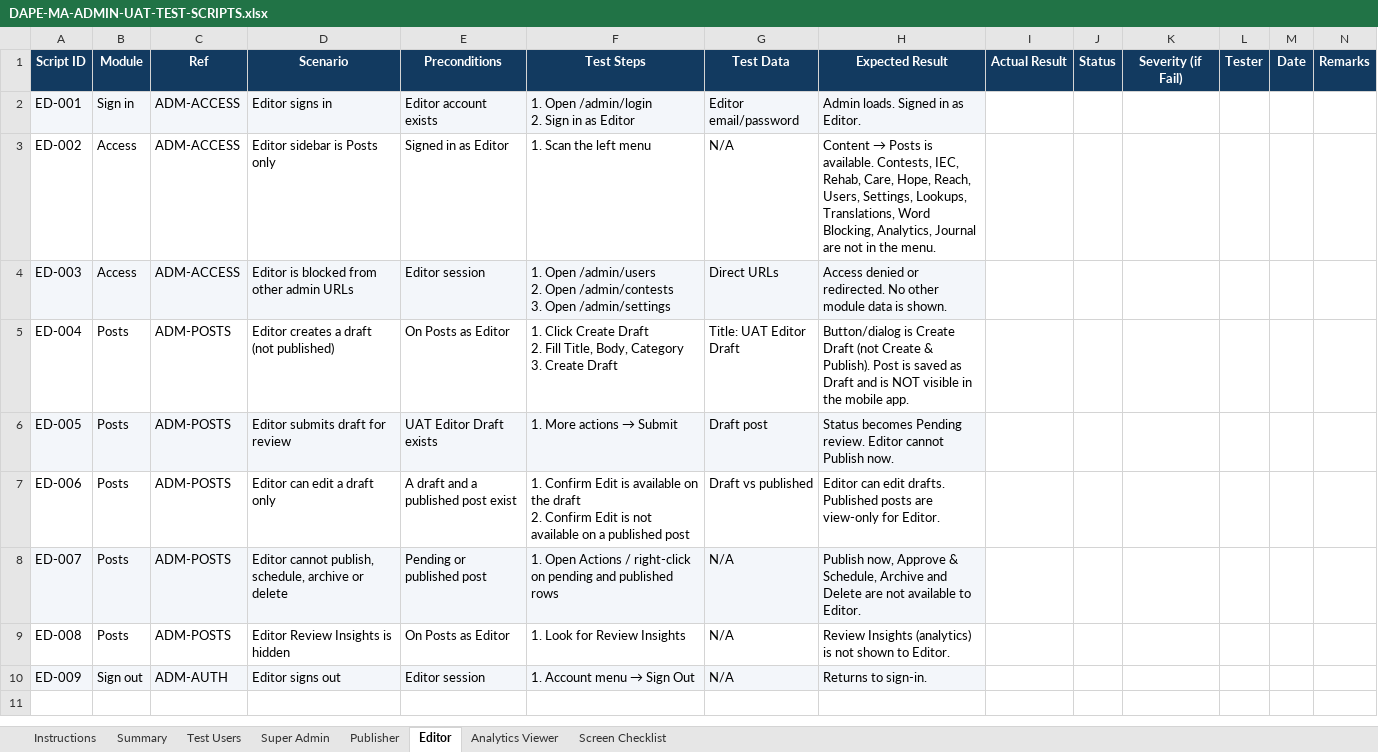
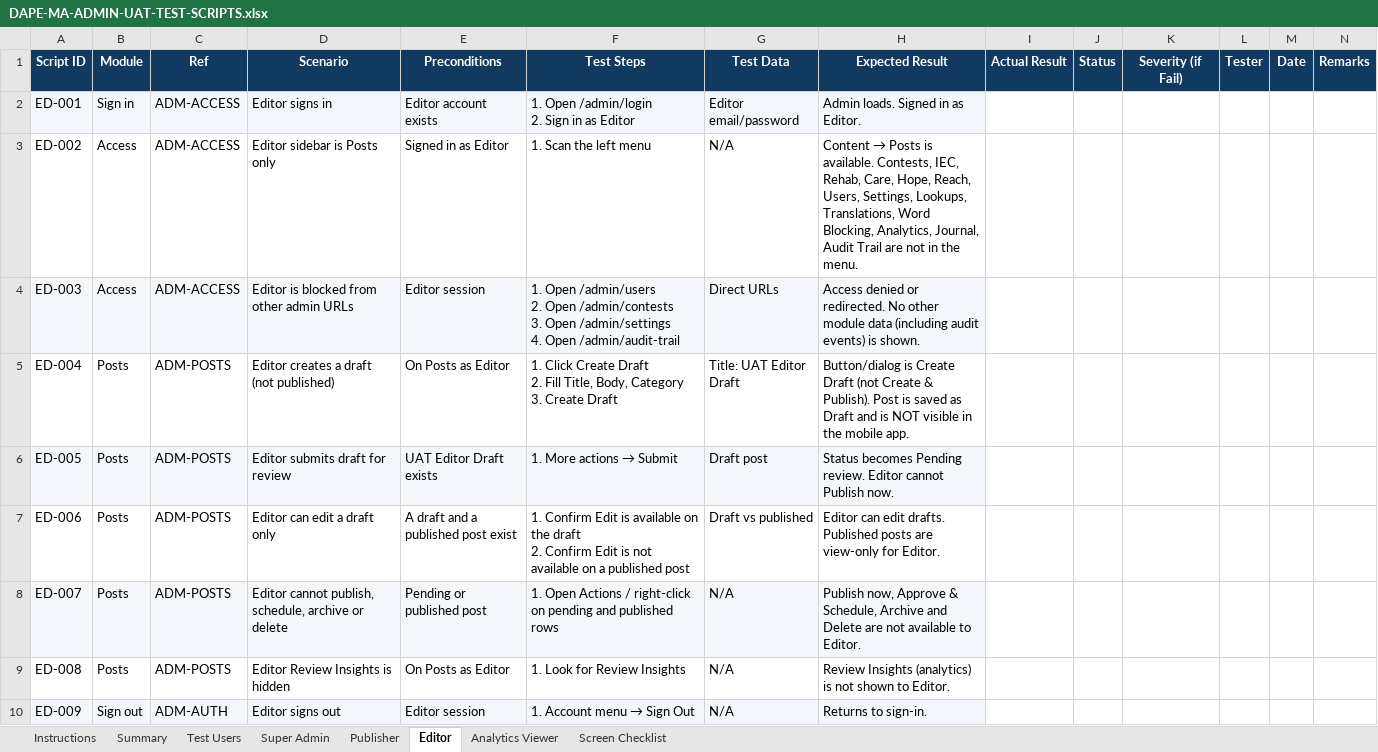
Before and after one commit to landogz/dapa-ma-laravel, an Excel workbook: docs/uat-admin-test-scripts/DAPE-MA-ADMIN-UAT-TEST-SCRIPTS.xlsx, sheet Editor, drawn as a sheet; values as stored, in another font and other column widths than the file's, no borders; conditional formats not drawn; ↵ is a line break in a cell; the diff names each change by its address in the sheet, - before the commit and + after, or states it on an @@ line.

Commit message:
Unify Edit Profile to a single Save Changes action and refresh UAT scripts.
Password updates now ride the same submit as name/photo; Audit Trail coverage is in the admin UAT pack.

```diff
--- a/docs/uat-admin-test-scripts/DAPE-MA-ADMIN-UAT-TEST-SCRIPTS.xlsx (sheet Editor)
+++ b/docs/uat-admin-test-scripts/DAPE-MA-ADMIN-UAT-TEST-SCRIPTS.xlsx (sheet Editor)
-H3 (Expected Result): …Blocking, Analytics, Journal are not…
+H3 (Expected Result): …Blocking, Analytics, Journal, Audit Trail are not…
-F4 (Test Steps): …Open /admin/settings
+F4 (Test Steps): …Open /admin/settings ↵ 4. Open /admin/audit-trail
-H4 (Expected Result): …module data is shown.
+H4 (Expected Result): …module data (including audit events) is shown.
```
Also changed, not shown: sheet Super Admin, sheet Screen Checklist, sheet Summary, sheet Publisher, sheet Analytics Viewer, sheet Test Users, 1 more sheet, 7 other files.
